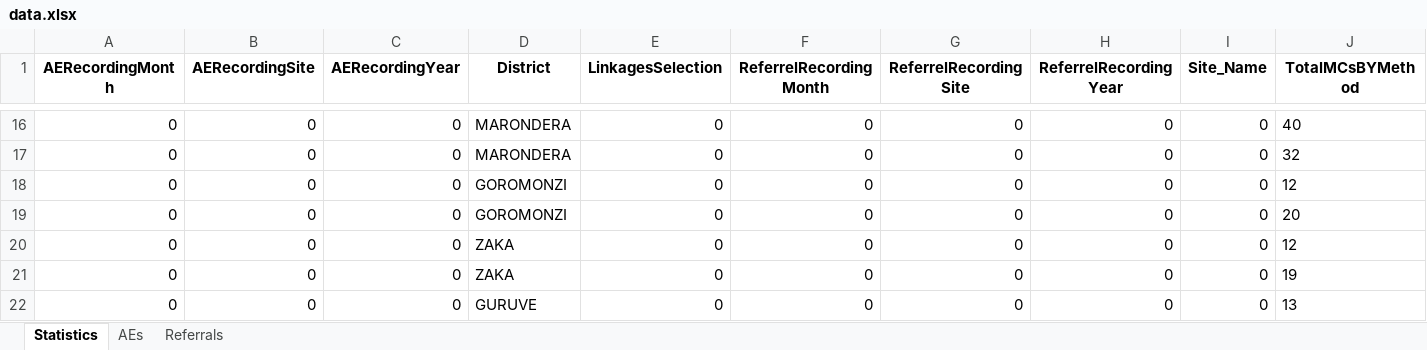
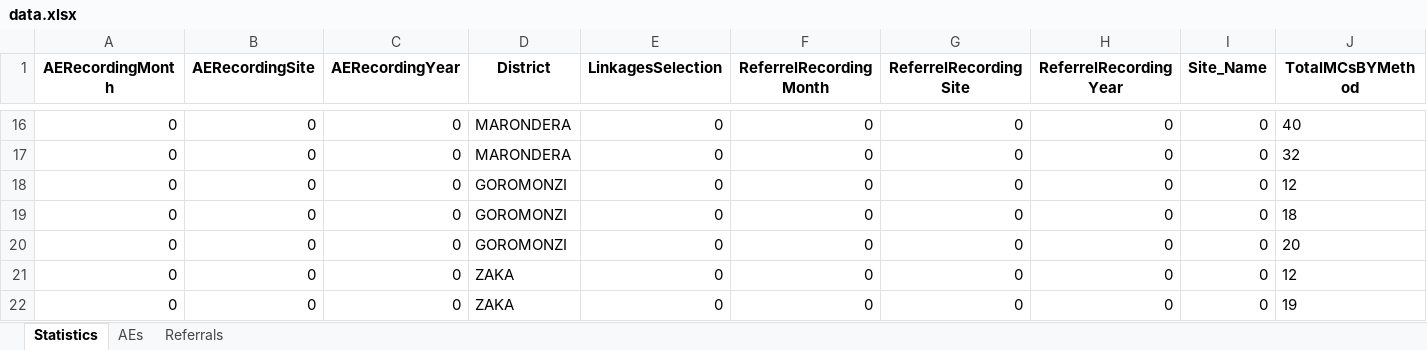
Before and after one commit to ashleymutenha/zazicProgrammaticReport, an Excel workbook: data.xlsx, sheet Statistics, drawn as a sheet; only a part is shown, gaps mark what is left out; the shorter side is filled out with more unchanged rows; values as stored, in another font and other column widths than the file's, no borders; rows hold the shown columns only; the diff names each change by its address in the sheet, - before the commit and + after, or states it on an @@ line.

```diff
--- a/data.xlsx (sheet Statistics)
+++ b/data.xlsx (sheet Statistics)
+row 19: 0 | 0 | 0 | GOROMONZI | 0 | 0 | 0 | 0 | 0 | 18
```
Also changed, not shown: ZDIPlookup.xlsx, generalDF.xlsx, 8 other files.
